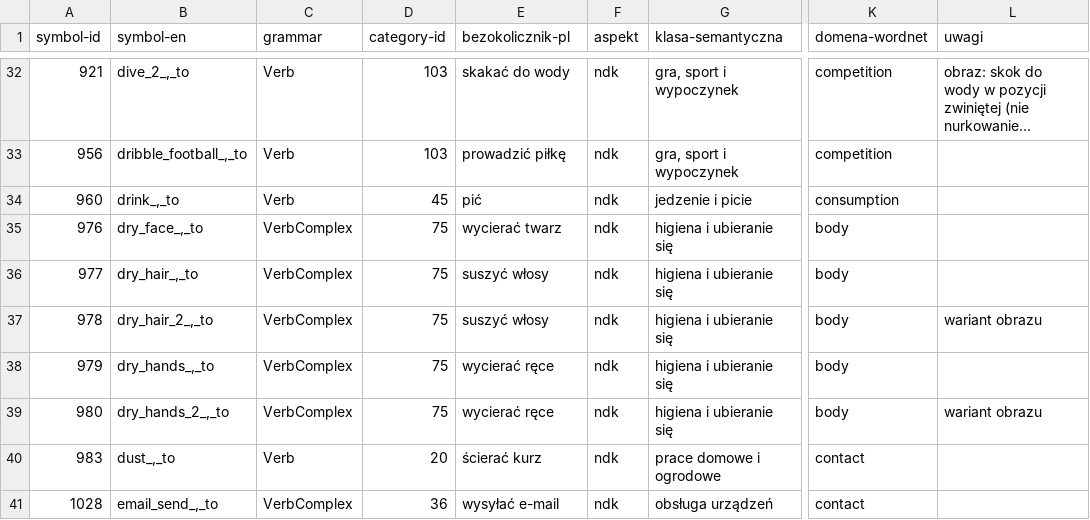
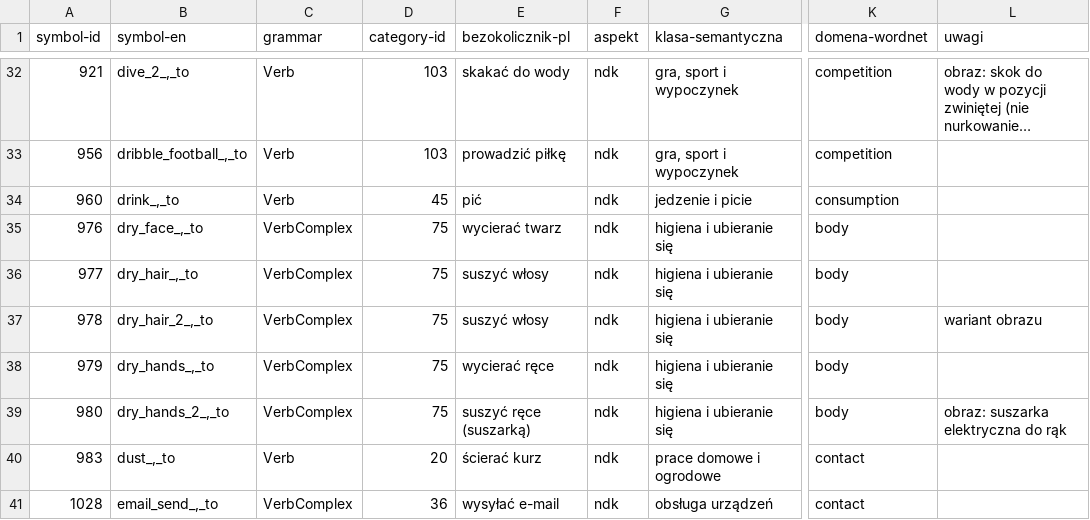
Before and after one commit to lizzy-606/mulberry-symbols-pl, a CSV file: scripts/data/verbs-pl.csv, drawn as a sheet; only a part is shown, gaps mark what is left out; long unchanged cells end in …; the diff covers the shown part only; the diff names each change by its address in the sheet, - before the commit and + after, or states it on an @@ line.

```diff
--- a/scripts/data/verbs-pl.csv
+++ b/scripts/data/verbs-pl.csv
-E39 (bezokolicznik-pl): wycierać ręce
+E39 (bezokolicznik-pl): suszyć ręce (suszarką)
-L39 (uwagi): wariant obrazu
+L39 (uwagi): obraz: suszarka elektryczna do rąk
```
Also changed, not shown: 34 edited cells elsewhere in this file, scripts/data/symbol-info-pl.csv, 1 other file.
